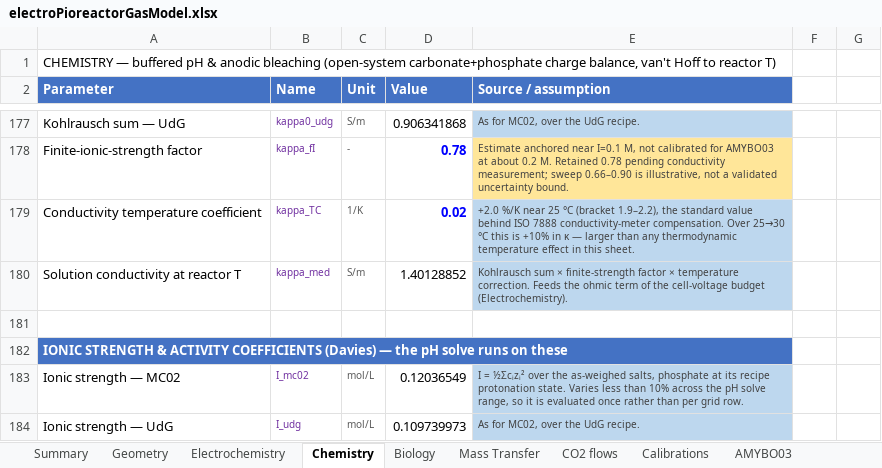
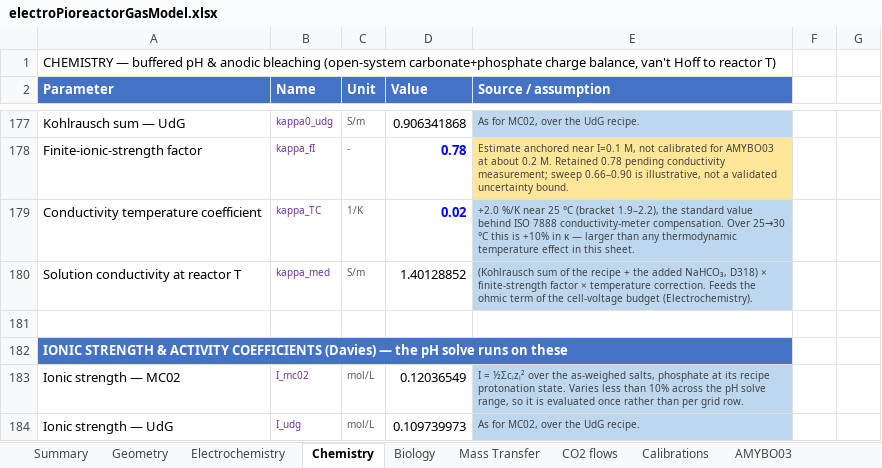
Before and after one commit to amy-bo/electroPioreactor, an Excel workbook: Media/electroPioreactorGasModel.xlsx, sheet Chemistry, drawn as a sheet; only a part is shown, gaps mark what is left out; values as stored, in another font and other column widths than the file's, no borders; conditional formats not drawn; the diff covers the shown part only; the diff names each change by its address in the sheet, - before the commit and + after, or states it on an @@ line.

```diff
--- a/Media/electroPioreactorGasModel.xlsx (sheet Chemistry)
+++ b/Media/electroPioreactorGasModel.xlsx (sheet Chemistry)
-E180 (Source / assumption): Kohlrausch sum × finite-strength…
+E180 (Source / assumption): (Kohlrausch sum of the recipe + the added NaHCO₃, D318) × finite-strength…
```
Also changed, not shown: 3 added rows, 3 edited cells and row numbers in column A elsewhere in this sheet, sheet Summary, formulas that keep their value, 6 other files.
